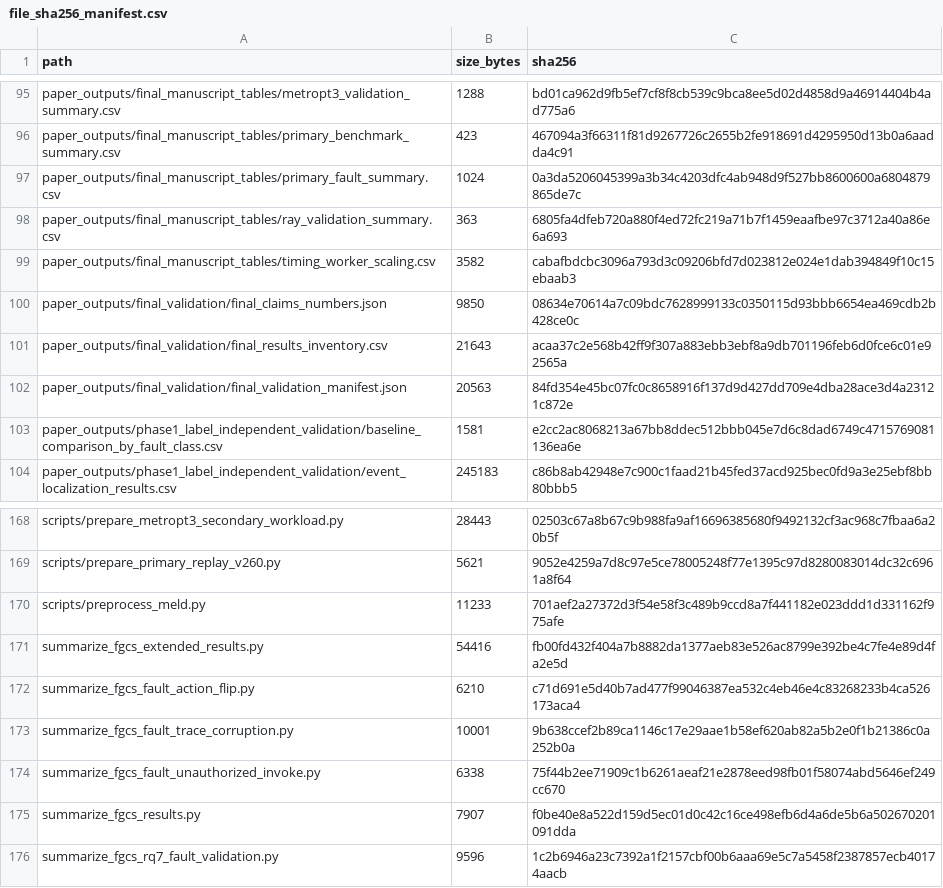
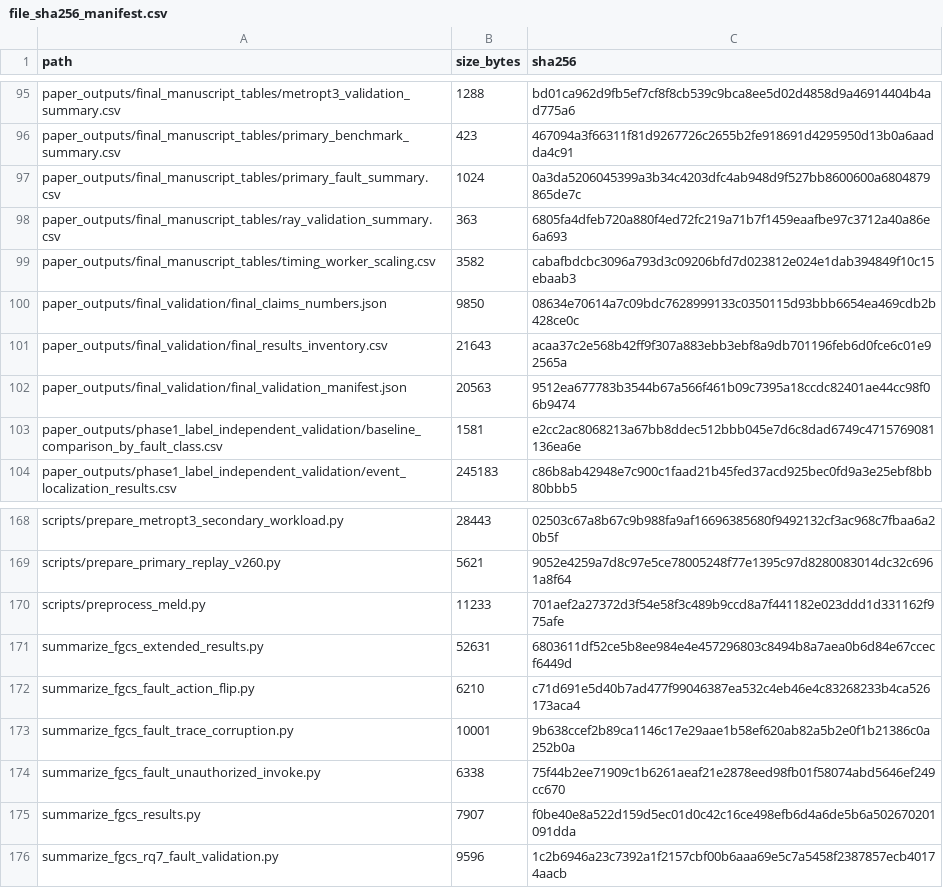
Before and after one commit to Kharisara/mer-jit-llm-fgcs, a CSV file: paper_outputs/final_validation/file_sha256_manifest.csv, drawn as a sheet; only a part is shown, gaps mark what is left out.

Commit message:
Refresh final validation metadata after v2.6.0 cleanup

```diff
--- a/paper_outputs/final_validation/file_sha256_manifest.csv
+++ b/paper_outputs/final_validation/file_sha256_manifest.csv
@@ -101,3 +101,3 @@ paper_outputs/final_validation/final_claims_numbers.json,9850,08634e70614a7c09bd
 paper_outputs/final_validation/final_results_inventory.csv,21643,acaa37c2e568b42ff9f307a883ebb3ebf8a9db701196feb6d0fce6c01e92565a
-paper_outputs/final_validation/final_validation_manifest.json,20563,84fd354e45bc07fc0c8658916f137d9d427dd709e4dba28ace3d4a23121c872e
+paper_outputs/final_validation/final_validation_manifest.json,20563,9512ea677783b3544b67a566f461b09c7395a18ccdc82401ae44cc98f06b9474
 paper_outputs/phase1_label_independent_validation/baseline_comparison_by_fault_class.csv,1581,e2cc2ac8068213a67bb8ddec512bbb045e7d6c8dad6749c4715769081136ea6e
@@ -170,3 +170,3 @@ scripts/prepare_primary_replay_v260.py,5621,9052e4259a7d8c97e5ce78005248f77e1395
 scripts/preprocess_meld.py,11233,701aef2a27372d3f54e58f3c489b9ccd8a7f441182e023ddd1d331162f975afe
-summarize_fgcs_extended_results.py,54416,fb00fd432f404a7b8882da1377aeb83e526ac8799e392be4c7fe4e89d4fa2e5d
+summarize_fgcs_extended_results.py,52631,6803611df52ce5b8ee984e4e457296803c8494b8a7aea0b6d84e67ccecf6449d
 summarize_fgcs_fault_action_flip.py,6210,c71d691e5d40b7ad477f99046387ea532c4eb46e4c83268233b4ca526173aca4
```
Also changed, not shown: 1 other file.
